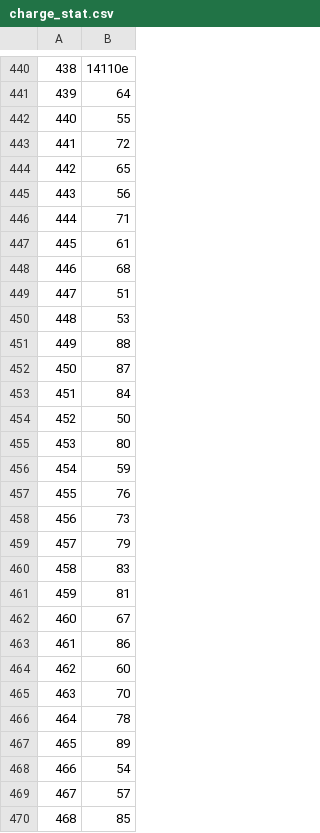
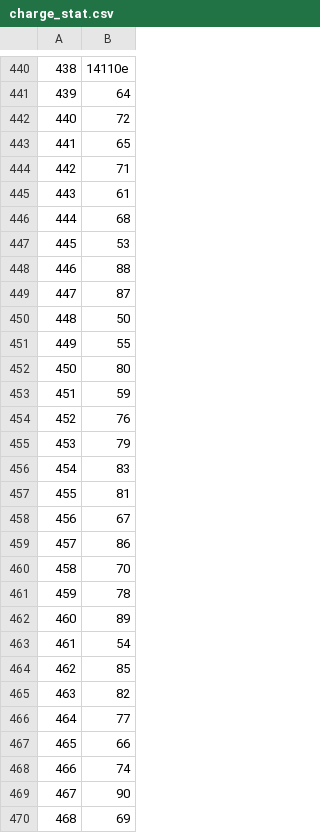
Before and after one commit to FDomenico/ProgettoIcon, a CSV file: dataset/charge_stat.csv, drawn as a sheet; only a part is shown, gaps mark what is left out; the shorter side is filled out with more unchanged rows; removed rows and columns are numbered as before the commit, all else as after; the diff names each change by its address in the sheet, - before the commit and + after, or states it on an @@ line.

```diff
--- a/dataset/charge_stat.csv
+++ b/dataset/charge_stat.csv
@@ column A renumbered from row 442 down @@
-row 445: 443 | 56
-row 449: 447 | 51
-row 453: 451 | 84
@@ row 442 moved to row 451: 449 @@
-row 458: 456 | 73
-row 464: 462 | 60
-row 469: 467 | 57
```
Also changed, not shown: dataset/dL_state_stat.csv, dataset/driver_state_stat.csv, 21 other files.
